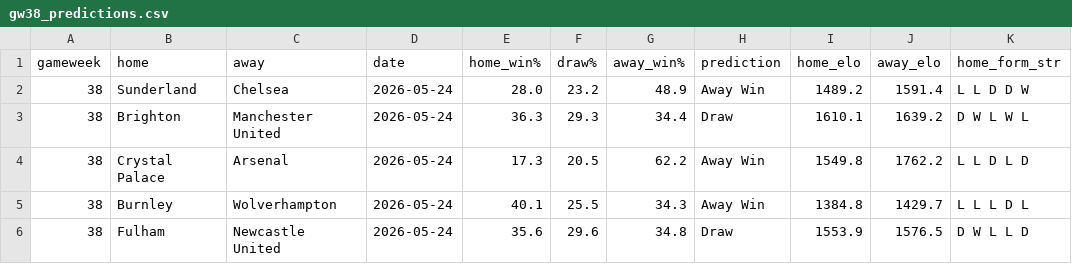
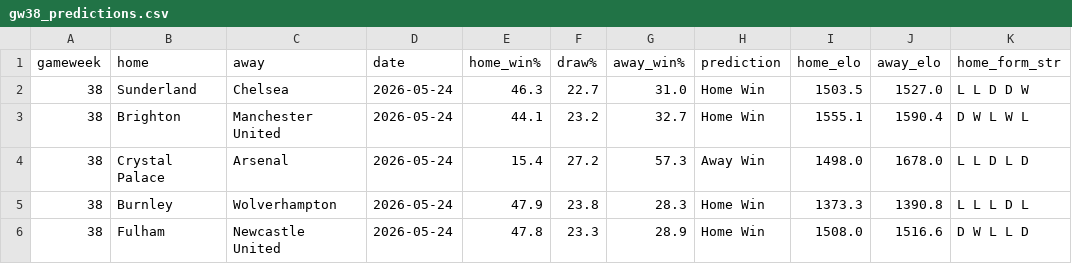
Before and after one commit to quangdao2k5/Football_prediction, a CSV file: predictions/gw38_predictions.csv, drawn as a sheet; only a part is shown; the diff covers the shown part only; the diff names each change by its address in the sheet, - before the commit and + after, or states it on an @@ line.

```diff
--- a/predictions/gw38_predictions.csv
+++ b/predictions/gw38_predictions.csv
-E2 (home_win%): 28.0
+E2 (home_win%): 46.3
-F2 (draw%): 23.2
+F2 (draw%): 22.7
-G2 (away_win%): 48.9
+G2 (away_win%): 31.0
-H2 (prediction): Away Win
+H2 (prediction): Home Win
-I2 (home_elo): 1489.2
+I2 (home_elo): 1503.5
-J2 (away_elo): 1591.4
+J2 (away_elo): 1527.0
-E3 (home_win%): 36.3
+E3 (home_win%): 44.1
-F3 (draw%): 29.3
+F3 (draw%): 23.2
-G3 (away_win%): 34.4
+G3 (away_win%): 32.7
-H3 (prediction): Draw
+H3 (prediction): Home Win
-I3 (home_elo): 1610.1
+I3 (home_elo): 1555.1
-J3 (away_elo): 1639.2
+J3 (away_elo): 1590.4
-E4 (home_win%): 17.3
+E4 (home_win%): 15.4
-F4 (draw%): 20.5
+F4 (draw%): 27.2
-G4 (away_win%): 62.2
+G4 (away_win%): 57.3
-I4 (home_elo): 1549.8
+I4 (home_elo): 1498.0
-J4 (away_elo): 1762.2
+J4 (away_elo): 1678.0
-E5 (home_win%): 40.1
+E5 (home_win%): 47.9
-F5 (draw%): 25.5
+F5 (draw%): 23.8
-G5 (away_win%): 34.3
+G5 (away_win%): 28.3
-H5 (prediction): Away Win
+H5 (prediction): Home Win
-I5 (home_elo): 1384.8
+I5 (home_elo): 1373.3
-J5 (away_elo): 1429.7
+J5 (away_elo): 1390.8
-E6 (home_win%): 35.6
+E6 (home_win%): 47.8
-F6 (draw%): 29.6
+F6 (draw%): 23.3
-G6 (away_win%): 34.8
+G6 (away_win%): 28.9
-H6 (prediction): Draw
+H6 (prediction): Home Win
-I6 (home_elo): 1553.9
+I6 (home_elo): 1508.0
-J6 (away_elo): 1576.5
+J6 (away_elo): 1516.6
```
Also changed, not shown: 28 edited cells elsewhere in this file, data/epl_raw.csv, data/epl_seasons/epl_2025_26.csv, 43 other files.
